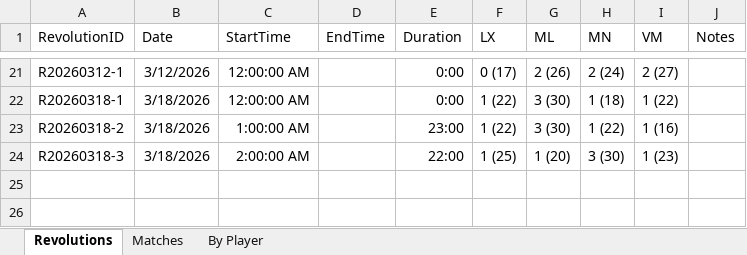
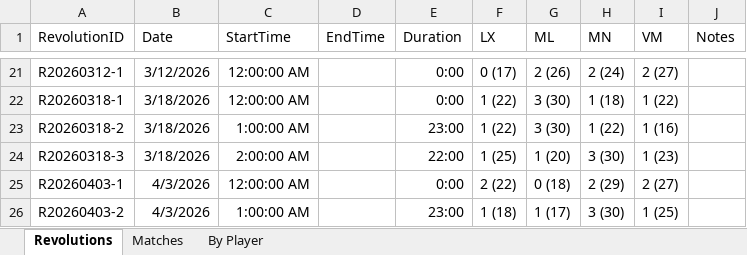
Before and after one commit to marc-la/304-game, an Excel workbook: docs/stats.xlsx, sheet Revolutions, drawn as a sheet; only a part is shown, gaps mark what is left out; values as stored, in another font and other column widths than the file's, no borders; conditional formats not drawn; the diff names each change by its address in the sheet, - before the commit and + after, or states it on an @@ line.

```diff
--- a/docs/stats.xlsx (sheet Revolutions)
+++ b/docs/stats.xlsx (sheet Revolutions)
+row 25: R20260403-1 | 4/3/2026 | 12:00:00 AM |  | 0:00 | 2 (22) | 0 (18) | 2 (29) | 2 (27)
+row 26: R20260403-2 | 4/3/2026 | 1:00:00 AM |  | 23:00 | 1 (18) | 1 (17) | 3 (30) | 1 (25)
```
Also changed, not shown: sheet Matches, sheet By Player, formulas that keep their value, hidden cells.
